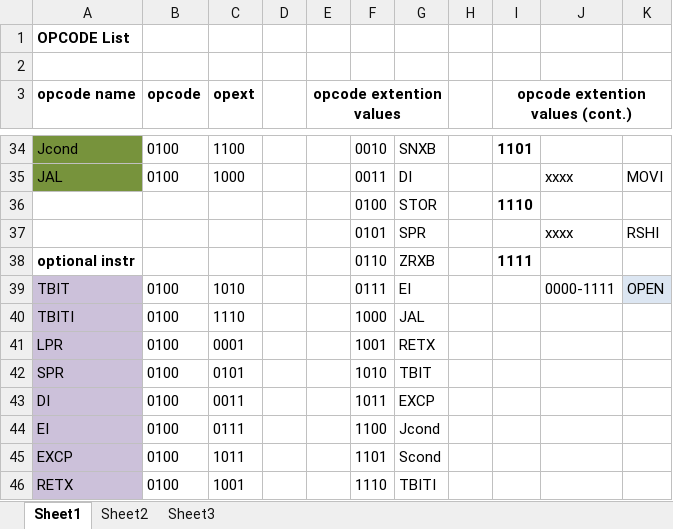
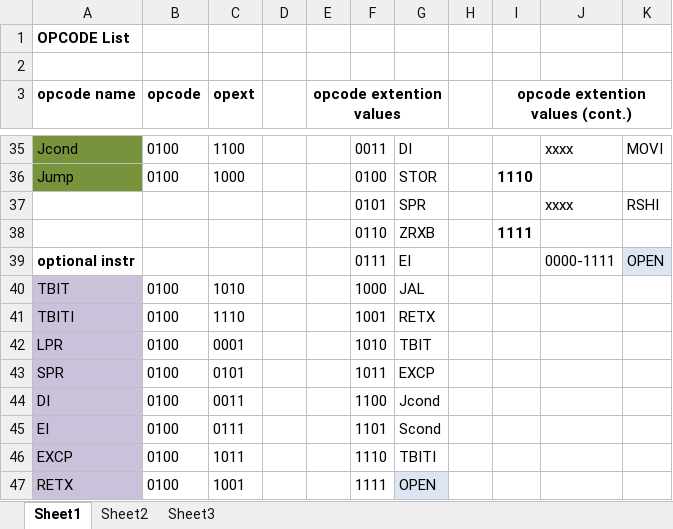
Before and after one commit to nachtluce/3710-Project, an Excel workbook: documentation/OP_CODE.xlsx, sheet Sheet1, drawn as a sheet; only a part is shown, gaps mark what is left out; values as stored, in another font and other column widths than the file's, no borders; removed rows and columns are numbered as before the commit, all else as after; the diff covers the shown part only; the diff names each change by its address in the sheet, - before the commit and + after, or states it on an @@ line.

Commit message:
Added changes to instruction set.

```diff
--- a/documentation/OP_CODE.xlsx (sheet Sheet1)
+++ b/documentation/OP_CODE.xlsx (sheet Sheet1)
-F35: 0010
+F35: 0011
-G35: SNXB
+G35: DI
-I35 (opcode extention values (cont.)): 1101
+I35 (opcode extention values (cont.)): (empty)
-J35: (empty)
+J35: xxxx
-K35: (empty)
+K35: MOVI
-row 35: JAL | 0100 | 1000 |  |  | 0011 | DI |  |  | xxxx | MOVI
-A36 (opcode name): (empty)
+A36 (opcode name): Jump
-A36 fill: none
+A36 fill: #77933C
-B36 (opcode): (empty)
+B36 (opcode): 0100
-C36 (opext): (empty)
+C36 (opext): 1000
-A38 (opcode name): optional instr
+A38 (opcode name): (empty)
+row 39: optional instr |  |  |  |  | 0111 | EI |  |  | 0000-1111 | OPEN
-F40: 0111
+F40: 1000
-G40: EI
+G40: JAL
-J40: 0000-1111
+J40: (empty)
-K40: OPEN
+K40: (empty)
-K40 fill: #DCE6F2
+K40 fill: none
-F41: 1000
+F41: 1001
-G41: JAL
+G41: RETX
-F42: 1001
+F42: 1010
-G42: RETX
+G42: TBIT
-F43: 1010
+F43: 1011
-G43: TBIT
+G43: EXCP
-F44: 1011
+F44: 1100
-G44: EXCP
+G44: Jcond
-F45: 1100
+F45: 1101
-G45: Jcond
+G45: Scond
-F46: 1101
+F46: 1110
-G46: Scond
+G46: TBITI
-F47: 1110
+F47: 1111
-G47: TBITI
+G47: OPEN
-G47 fill: none
+G47 fill: #DCE6F2
```
Also changed, not shown: 1 added row, 27 edited cells and cell formats elsewhere in this sheet.
